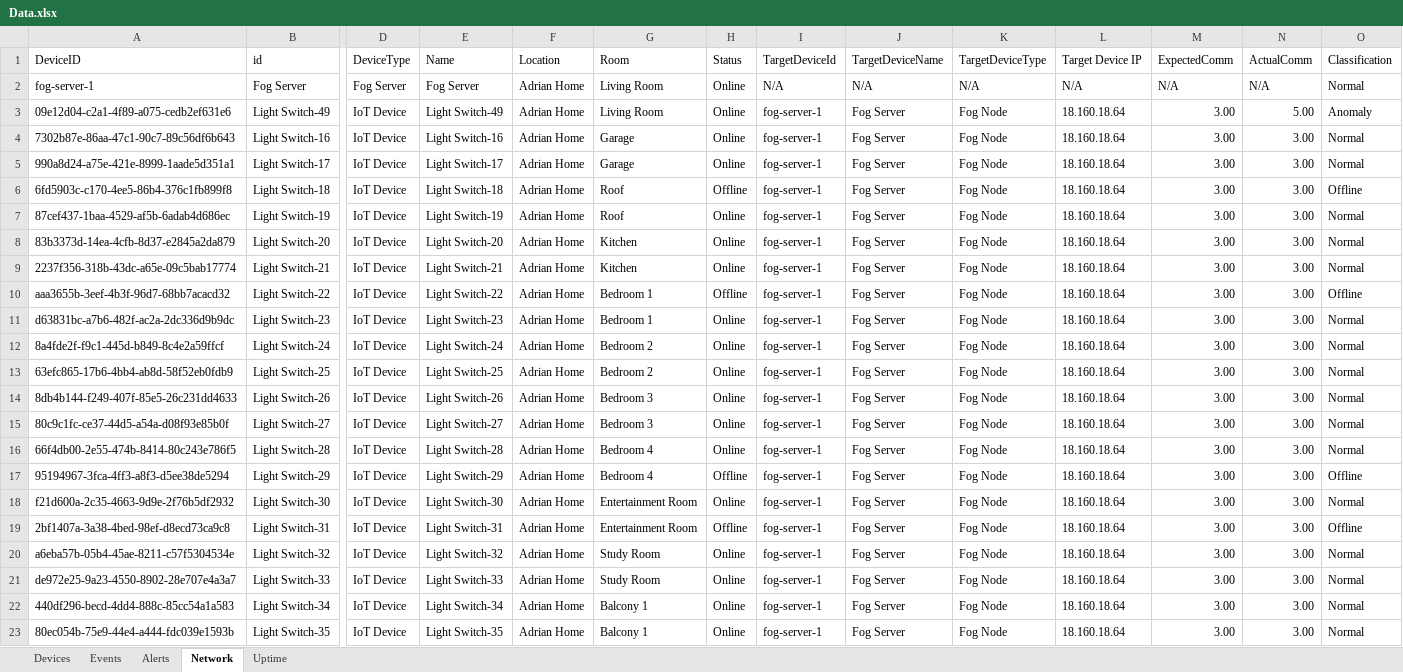
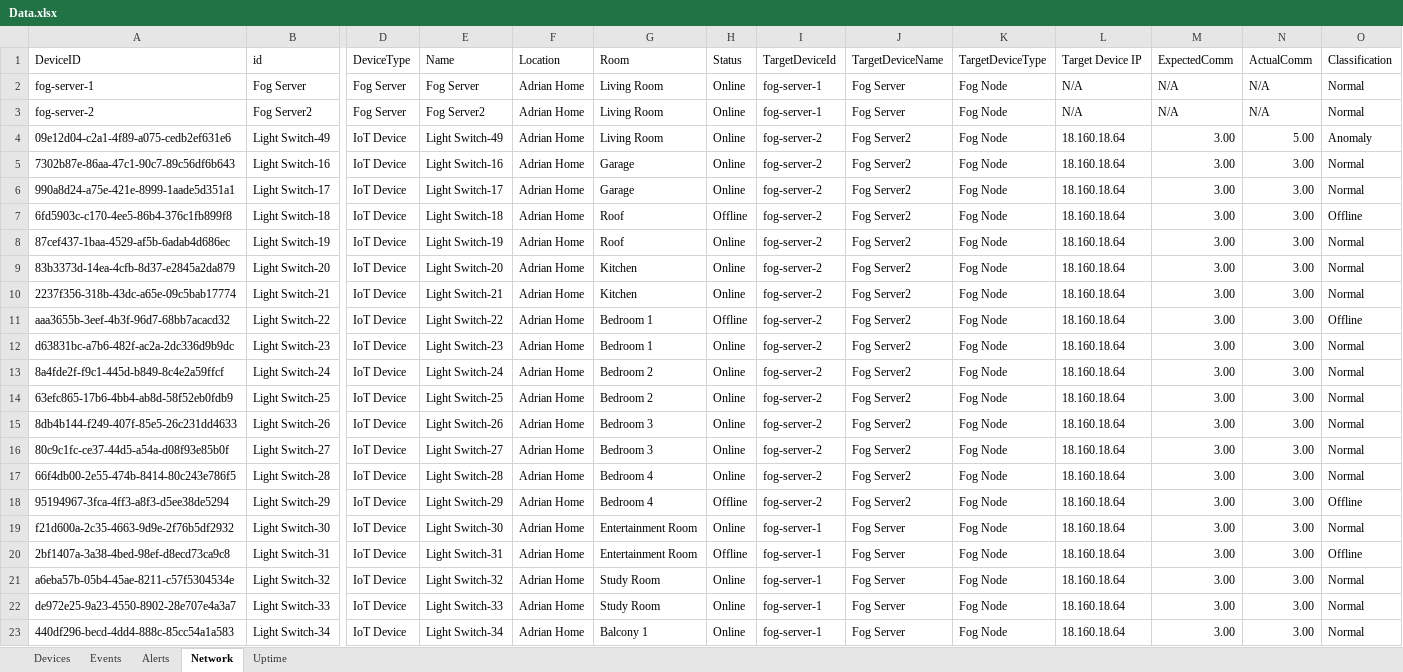
Before and after one commit to Janon000/fog-server, an Excel workbook: src/Data.xlsx, sheet Network, drawn as a sheet; only a part is shown, gaps mark what is left out; the shorter side is filled out with more unchanged rows; values as stored, in another font and other column widths than the file's, no borders; addresses are those after the commit; rows hold the shown columns only; the diff names each change by its address in the sheet, - before the commit and + after, or states it on an @@ line.

```diff
--- a/src/Data.xlsx (sheet Network)
+++ b/src/Data.xlsx (sheet Network)
-I2 (TargetDeviceId): N/A
+I2 (TargetDeviceId): fog-server-1
-J2 (TargetDeviceName): N/A
+J2 (TargetDeviceName): Fog Server
-K2 (TargetDeviceType): N/A
+K2 (TargetDeviceType): Fog Node
+row 3: fog-server-2 | Fog Server2 | Fog Server | Fog Server2 | Adrian Home | Living Room | Online | fog-server-1 | Fog Server | Fog Node | N/A | N/A | N/A | Normal
-I4:I18 (TargetDeviceId): fog-server-1
+I4:I18 (TargetDeviceId): fog-server-2
-J4:J18 (TargetDeviceName): Fog Server
+J4:J18 (TargetDeviceName): Fog Server2
```
Also changed, not shown: sheet Devices, 4 other files.
